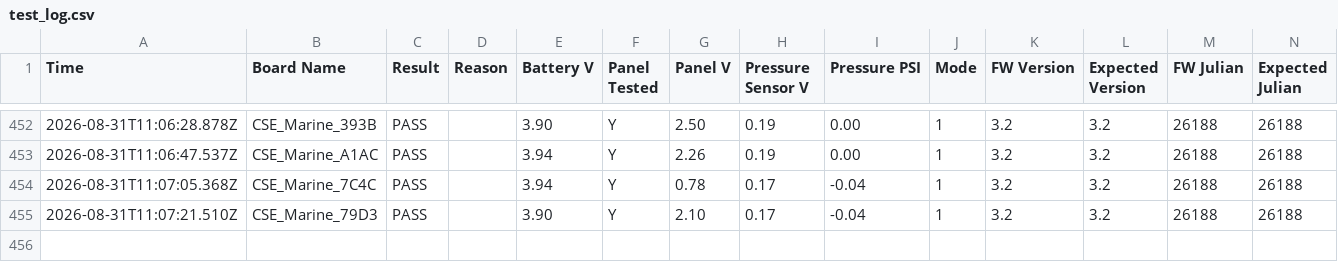
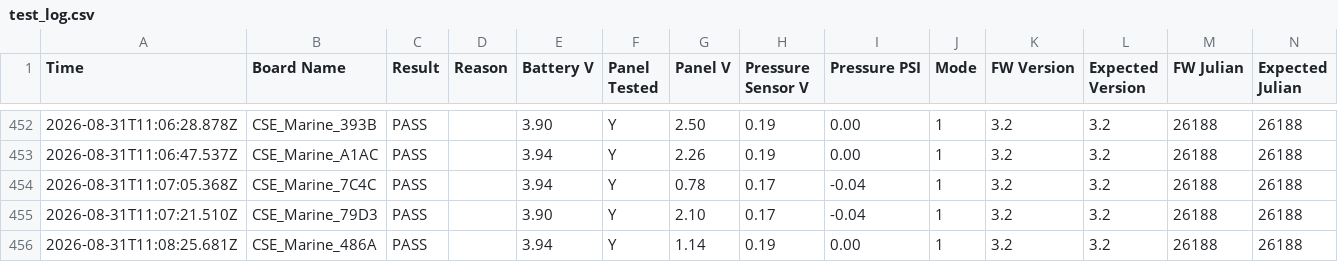
Before and after one commit to gmiedema-cse/Westshore-Testing-Log, a CSV file: test_log.csv, drawn as a sheet; only a part is shown, gaps mark what is left out.

Commit message:
Update test log (455 results)

```diff
--- a/test_log.csv
+++ b/test_log.csv
@@ -455 +455,2 @@ Time,Board Name,Result,Reason,Battery V,Panel Tested,Panel V,Pressure Sensor V,P
 2026-08-31T11:07:21.510Z,CSE_Marine_79D3,PASS,,3.90,Y,2.10,0.17,-0.04,1,3.2,3.2,26188,26188
+2026-08-31T11:08:25.681Z,CSE_Marine_486A,PASS,,3.94,Y,1.14,0.19,0.00,1,3.2,3.2,26188,26188
```
